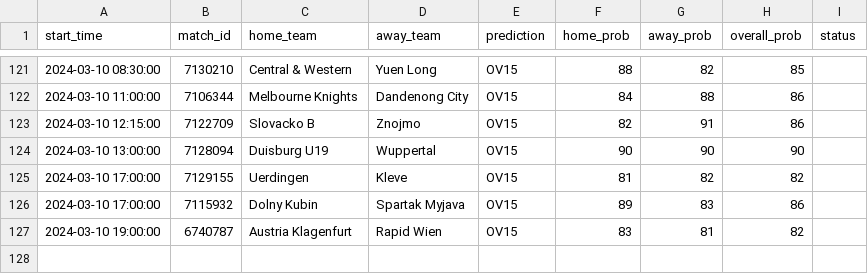
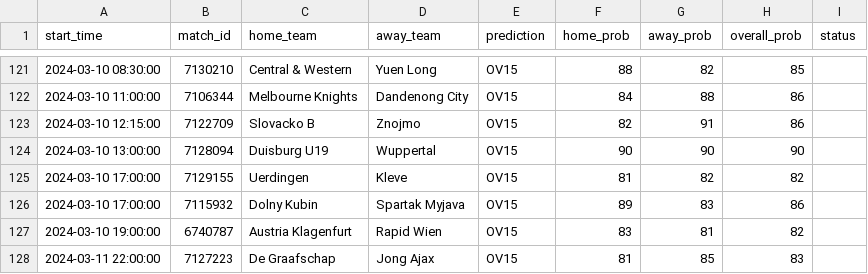
Before and after one commit to dennis-mutethia/soccer-predictions, a CSV file: docs/predictions.csv, drawn as a sheet; only a part is shown, gaps mark what is left out.

```diff
--- a/docs/predictions.csv
+++ b/docs/predictions.csv
@@ -127 +127,2 @@ start_time,match_id,home_team,away_team,prediction,home_prob,away_prob,overall_p
 2024-03-10 19:00:00,6740787,Austria Klagenfurt,Rapid Wien,OV15,83,81,82,
+2024-03-11 22:00:00,7127223,De Graafschap,Jong Ajax,OV15,81,85,83,
```
Also changed, not shown: 1 other file.
